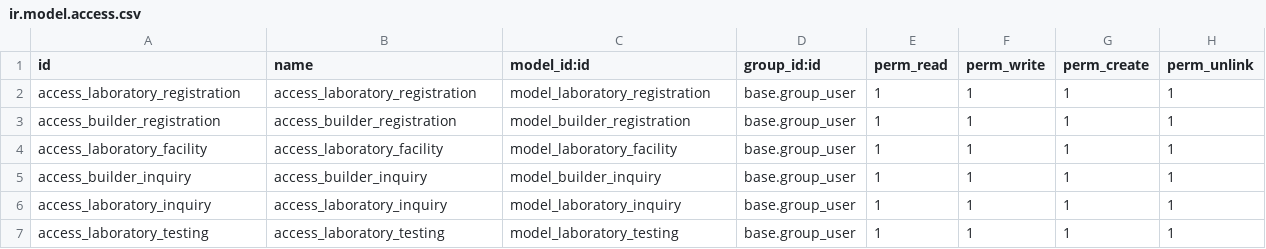
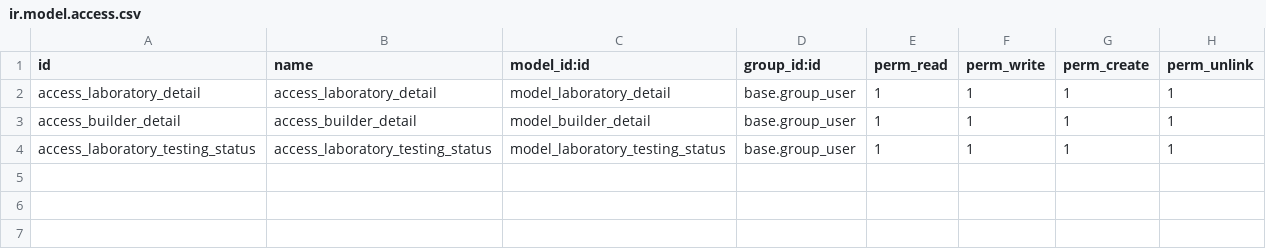
Before and after one commit to JeegsSheth/jigar_sheth_trainee_construction_material_testing, a CSV file: cmt/security/ir.model.access.csv, drawn as a sheet.

```diff
--- a/cmt/security/ir.model.access.csv
+++ b/cmt/security/ir.model.access.csv
@@ -1,7 +1,4 @@
 id,name,model_id:id,group_id:id,perm_read,perm_write,perm_create,perm_unlink
-access_laboratory_registration,access_laboratory_registration,model_laboratory_registration,base.group_user,1,1,1,1
-access_builder_registration,access_builder_registration,model_builder_registration,base.group_user,1,1,1,1
-access_laboratory_facility,access_laboratory_facility,model_laboratory_facility,base.group_user,1,1,1,1
-access_builder_inquiry,access_builder_inquiry,model_builder_inquiry,base.group_user,1,1,1,1
-access_laboratory_inquiry,access_laboratory_inquiry,model_laboratory_inquiry,base.group_user,1,1,1,1
-access_laboratory_testing,access_laboratory_testing,model_laboratory_testing,base.group_user,1,1,1,1
+access_laboratory_detail,access_laboratory_detail,model_laboratory_detail,base.group_user,1,1,1,1
+access_builder_detail,access_builder_detail,model_builder_detail,base.group_user,1,1,1,1
+access_laboratory_testing_status,access_laboratory_testing_status,model_laboratory_testing_status,base.group_user,1,1,1,1
```
Also changed, not shown: 13 other files.
